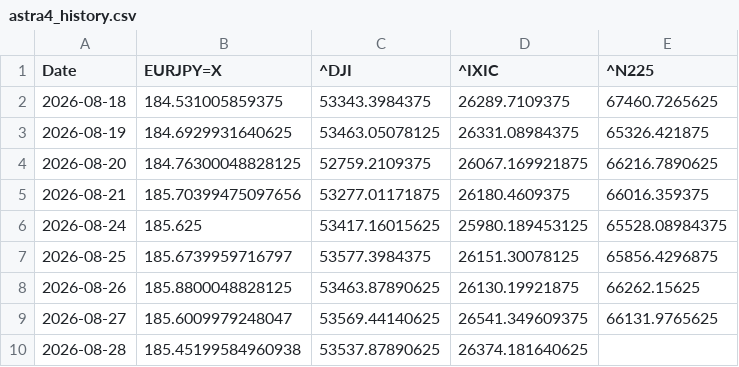
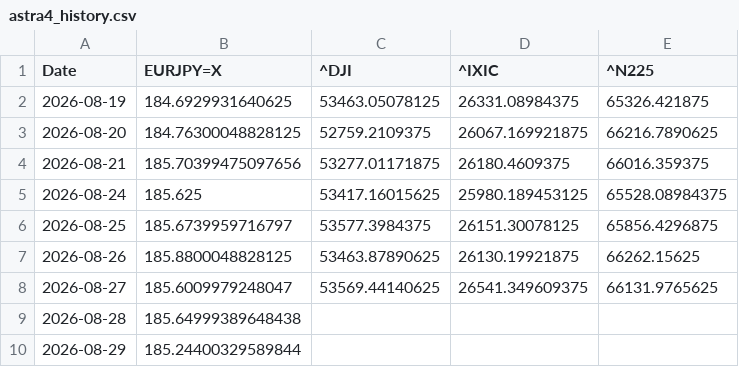
Before and after one commit to SakuraIndex/3_Sakura_Space, a CSV file: docs/outputs/astra4_history.csv, drawn as a sheet.

```diff
--- a/docs/outputs/astra4_history.csv
+++ b/docs/outputs/astra4_history.csv
@@ -1,3 +1,2 @@
 Date,EURJPY=X,^DJI,^IXIC,^N225
-2026-08-18,184.531005859375,53343.3984375,26289.7109375,67460.7265625
 2026-08-19,184.6929931640625,53463.05078125,26331.08984375,65326.421875
@@ -9,2 +8,3 @@ Date,EURJPY=X,^DJI,^IXIC,^N225
 2026-08-27,185.6009979248047,53569.44140625,26541.349609375,66131.9765625
-2026-08-28,185.45199584960938,53537.87890625,26374.181640625,
+2026-08-28,185.64999389648438,,,
+2026-08-29,185.24400329589844,,,
```
Also changed, not shown: docs/outputs/astra4_intraday.csv, 4 other files.
